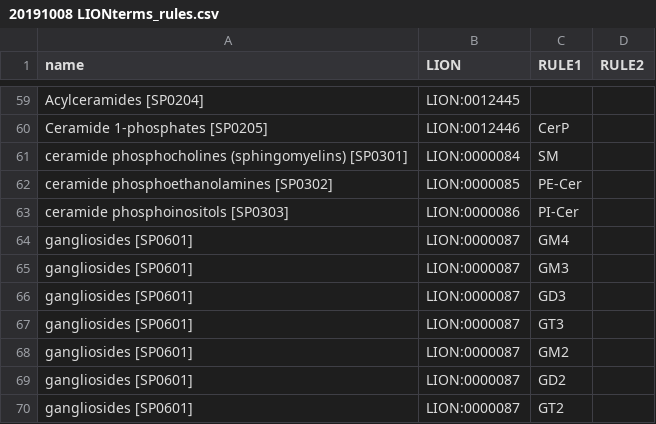
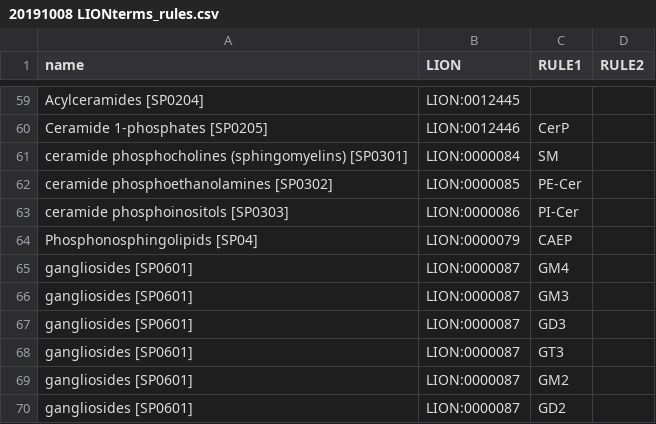
Before and after one commit to martijnmolenaar/LION-web, a CSV file: OntologyApp/data/20191008 LIONterms_rules.csv, drawn as a sheet; only a part is shown, gaps mark what is left out; the shorter side is filled out with more unchanged rows.

Commit message:
Add files via upload

```diff
--- a/OntologyApp/data/20191008 LIONterms_rules.csv
+++ b/OntologyApp/data/20191008 LIONterms_rules.csv
@@ -63,2 +63,3 @@ ceramide phosphoethanolamines [SP0302],LION:0000085,PE-Cer,
 ceramide phosphoinositols [SP0303],LION:0000086,PI-Cer,
+Phosphonosphingolipids [SP04],LION:0000079,CAEP,
 gangliosides [SP0601],LION:0000087,GM4,
```
